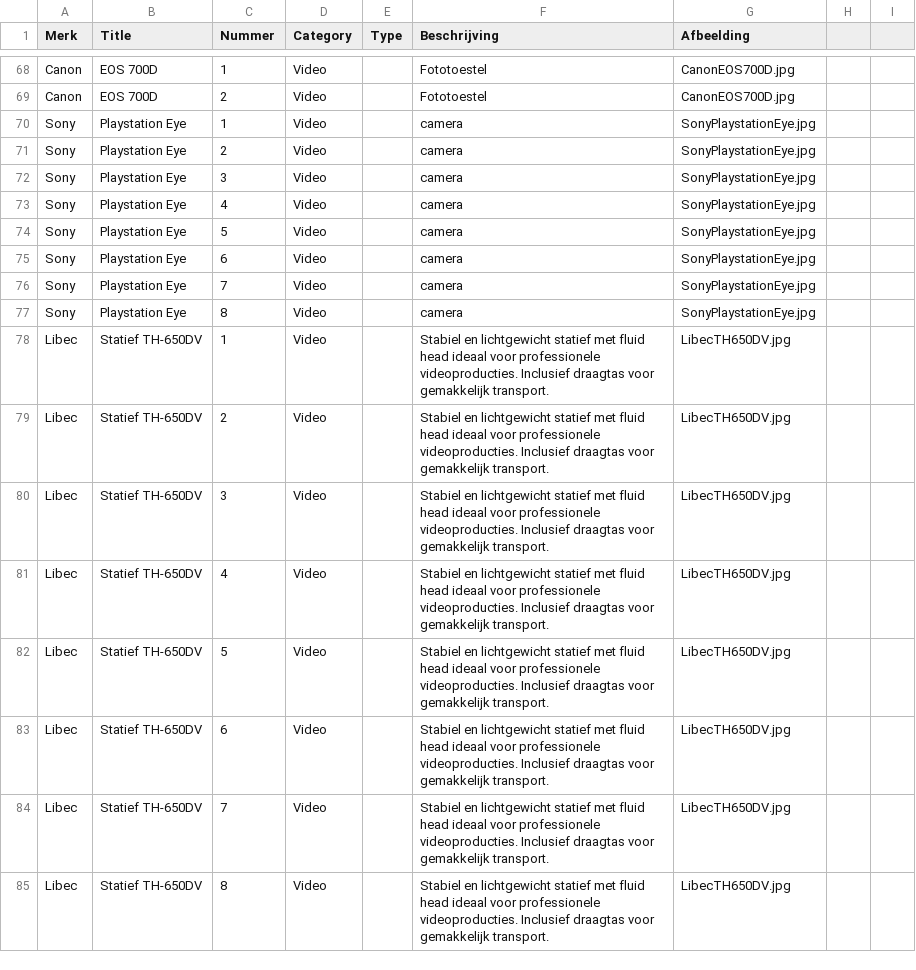
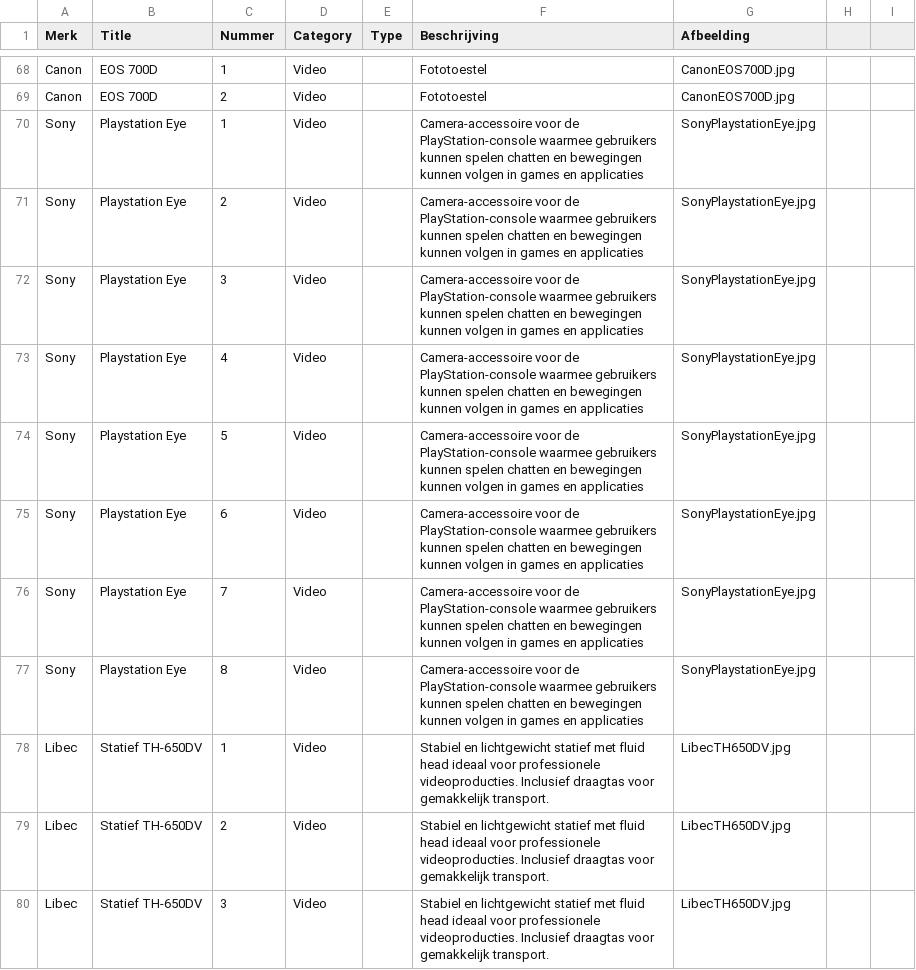
Before and after one commit to Programmingproject-Groep1/ProgrammingProject_Groep1, a CSV file: Uitleendienst-inventaris.csv, drawn as a sheet; only a part is shown, gaps mark what is left out; the shorter side is filled out with more unchanged rows.

Commit message:
Update Uitleendienst-inventaris.csv

```diff
--- a/Uitleendienst-inventaris.csv
+++ b/Uitleendienst-inventaris.csv
@@ -69,10 +69,10 @@ Canon,EOS 700D ,1,Video,,Fototoestel,CanonEOS700D.jpg
 Canon,EOS 700D ,2,Video,,Fototoestel,CanonEOS700D.jpg
-Sony,Playstation Eye,1,Video,,camera,SonyPlaystationEye.jpg
-Sony,Playstation Eye,2,Video,,camera,SonyPlaystationEye.jpg
-Sony,Playstation Eye,3,Video,,camera,SonyPlaystationEye.jpg
-Sony,Playstation Eye,4,Video,,camera,SonyPlaystationEye.jpg
-Sony,Playstation Eye,5,Video,,camera,SonyPlaystationEye.jpg
-Sony,Playstation Eye,6,Video,,camera,SonyPlaystationEye.jpg
-Sony,Playstation Eye,7,Video,,camera,SonyPlaystationEye.jpg
-Sony,Playstation Eye,8,Video,,camera,SonyPlaystationEye.jpg
+Sony,Playstation Eye,1,Video,,Camera-accessoire voor de PlayStation-console waarmee gebruikers kunnen spelen chatten en bewegingen kunnen volgen in games en applicaties,SonyPlaystationEye.jpg
+Sony,Playstation Eye,2,Video,,Camera-accessoire voor de PlayStation-console waarmee gebruikers kunnen spelen chatten en bewegingen kunnen volgen in games en applicaties,SonyPlaystationEye.jpg
+Sony,Playstation Eye,3,Video,,Camera-accessoire voor de PlayStation-console waarmee gebruikers kunnen spelen chatten en bewegingen kunnen volgen in games en applicaties,SonyPlaystationEye.jpg
+Sony,Playstation Eye,4,Video,,Camera-accessoire voor de PlayStation-console waarmee gebruikers kunnen spelen chatten en bewegingen kunnen volgen in games en applicaties,SonyPlaystationEye.jpg
+Sony,Playstation Eye,5,Video,,Camera-accessoire voor de PlayStation-console waarmee gebruikers kunnen spelen chatten en bewegingen kunnen volgen in games en applicaties,SonyPlaystationEye.jpg
+Sony,Playstation Eye,6,Video,,Camera-accessoire voor de PlayStation-console waarmee gebruikers kunnen spelen chatten en bewegingen kunnen volgen in games en applicaties,SonyPlaystationEye.jpg
+Sony,Playstation Eye,7,Video,,Camera-accessoire voor de PlayStation-console waarmee gebruikers kunnen spelen chatten en bewegingen kunnen volgen in games en applicaties,SonyPlaystationEye.jpg
+Sony,Playstation Eye,8,Video,,Camera-accessoire voor de PlayStation-console waarmee gebruikers kunnen spelen chatten en bewegingen kunnen volgen in games en applicaties,SonyPlaystationEye.jpg
 Libec,Statief TH-650DV,1,Video,,Stabiel en lichtgewicht statief met fluid head ideaal voor professionele videoproducties. Inclusief draagtas voor gemakkelijk transport.,LibecTH650DV.jpg
```
